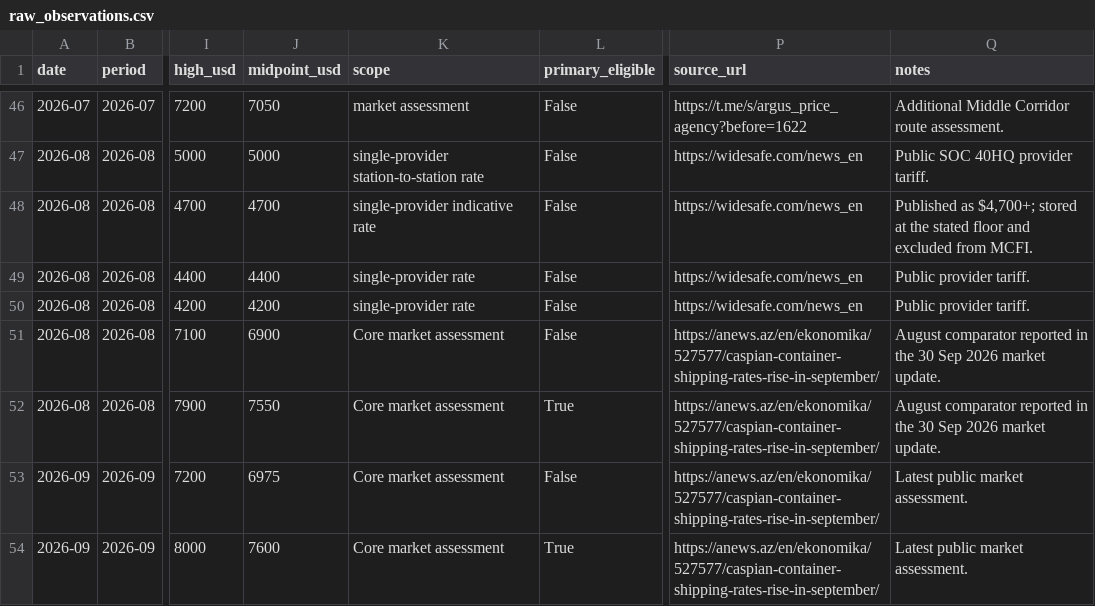
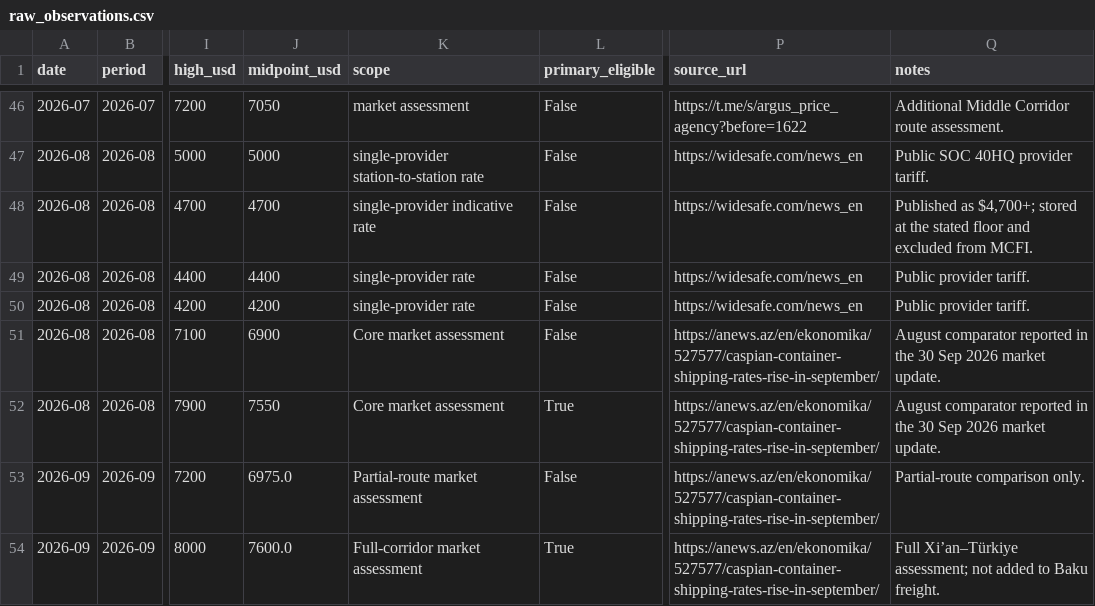
Before and after one commit to alexandercerato/MCI, a CSV file: raw_observations.csv, drawn as a sheet; only a part is shown, gaps mark what is left out; the diff names each change by its address in the sheet, - before the commit and + after, or states it on an @@ line.

```diff
--- a/raw_observations.csv
+++ b/raw_observations.csv
-J53 (midpoint_usd): 6975
+J53 (midpoint_usd): 6975.0
-K53 (scope): Core market assessment
+K53 (scope): Partial-route market assessment
-Q53 (notes): Latest public market assessment.
+Q53 (notes): Partial-route comparison only.
-J54 (midpoint_usd): 7600
+J54 (midpoint_usd): 7600.0
-K54 (scope): Core market assessment
+K54 (scope): Full-corridor market assessment
-Q54 (notes): Latest public market assessment.
+Q54 (notes): Full Xi’an–Türkiye assessment; not added to Baku freight.
```
Also changed, not shown: 1 other file.
